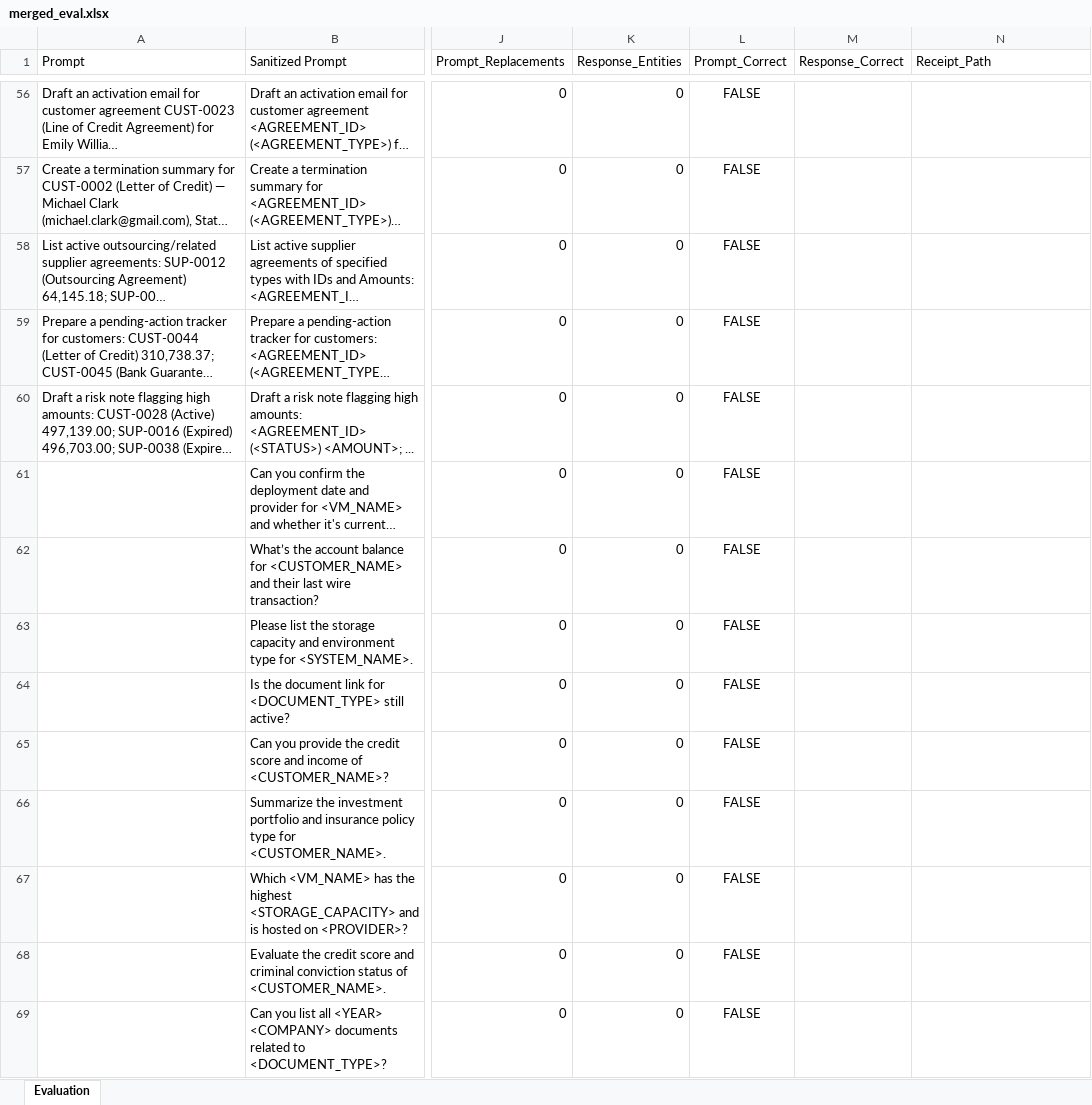
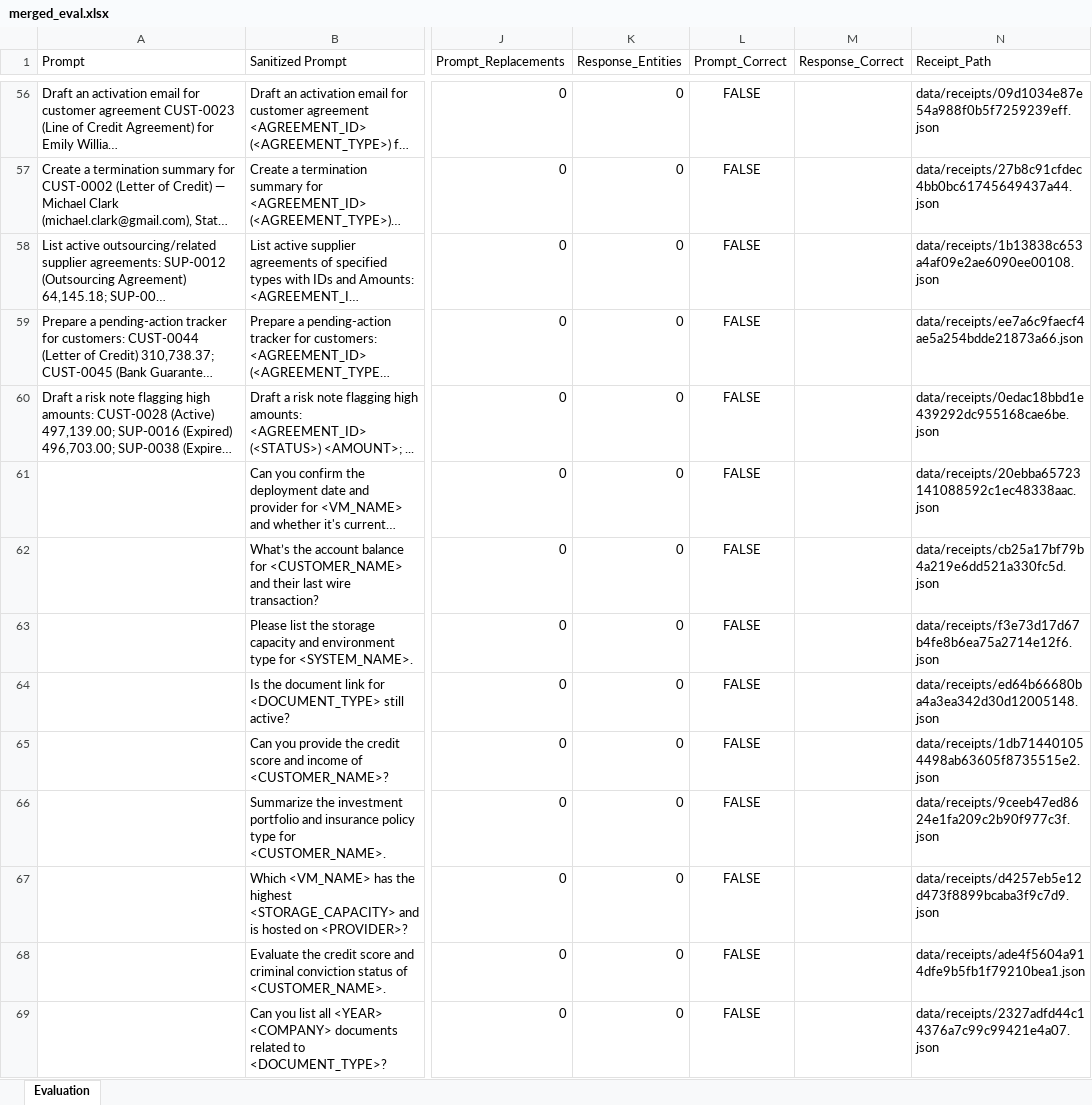
Before and after one commit to Manu1175/ing-secure-prompt, an Excel workbook: reports/merged_eval.xlsx, sheet Evaluation, drawn as a sheet; only a part is shown, gaps mark what is left out; long unchanged cells end in …; values as stored, in another font and other column widths than the file's, no borders; the diff covers the shown part only; the diff names each change by its address in the sheet, - before the commit and + after, or states it on an @@ line.

```diff
--- a/reports/merged_eval.xlsx (sheet Evaluation)
+++ b/reports/merged_eval.xlsx (sheet Evaluation)
-N56 (Receipt_Path): (empty)
+N56 (Receipt_Path): data/receipts/09d1034e87e54a988f0b5f7259239eff.json
-N57 (Receipt_Path): (empty)
+N57 (Receipt_Path): data/receipts/27b8c91cfdec4bb0bc61745649437a44.json
-N58 (Receipt_Path): (empty)
+N58 (Receipt_Path): data/receipts/1b13838c653a4af09e2ae6090ee00108.json
-N59 (Receipt_Path): (empty)
+N59 (Receipt_Path): data/receipts/ee7a6c9faecf4ae5a254bdde21873a66.json
-N60 (Receipt_Path): (empty)
+N60 (Receipt_Path): data/receipts/0edac18bbd1e439292dc955168cae6be.json
-N61 (Receipt_Path): (empty)
+N61 (Receipt_Path): data/receipts/20ebba65723141088592c1ec48338aac.json
-N62 (Receipt_Path): (empty)
+N62 (Receipt_Path): data/receipts/cb25a17bf79b4a219e6dd521a330fc5d.json
-N63 (Receipt_Path): (empty)
+N63 (Receipt_Path): data/receipts/f3e73d17d67b4fe8b6ea75a2714e12f6.json
-N64 (Receipt_Path): (empty)
+N64 (Receipt_Path): data/receipts/ed64b66680ba4a3ea342d30d12005148.json
-N65 (Receipt_Path): (empty)
+N65 (Receipt_Path): data/receipts/1db714401054498ab63605f8735515e2.json
-N66 (Receipt_Path): (empty)
+N66 (Receipt_Path): data/receipts/9ceeb47ed8624e1fa209c2b90f977c3f.json
-N67 (Receipt_Path): (empty)
+N67 (Receipt_Path): data/receipts/d4257eb5e12d473f8899bcaba3f9c7d9.json
-N68 (Receipt_Path): (empty)
+N68 (Receipt_Path): data/receipts/ade4f5604a914dfe9b5fb1f79210bea1.json
-N69 (Receipt_Path): (empty)
+N69 (Receipt_Path): data/receipts/2327adfd44c14376a7c99c99421e4a07.json
```
Also changed, not shown: 397 edited cells elsewhere in this sheet, 6 other files.
